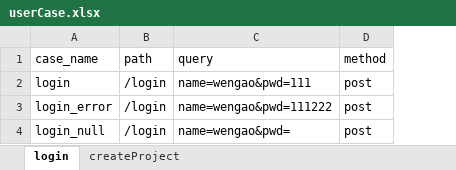
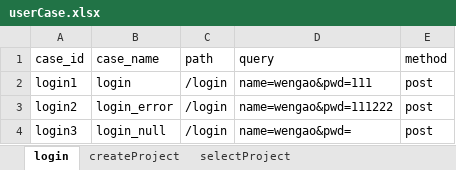
Before and after one commit to Zhangdudu123/APITest, an Excel workbook: testFile/case/userCase.xlsx, sheet login, drawn as a sheet; values as stored, in another font and other column widths than the file's, no borders; the diff names each change by its address in the sheet, - before the commit and + after, or states it on an @@ line.

```diff
--- a/testFile/case/userCase.xlsx (sheet login)
+++ b/testFile/case/userCase.xlsx (sheet login)
+sheet tab: selectProject
+column A (case_id), rows 2-4: login1 | login2 | login3
```
Also changed, not shown: sheet createProject, 6 other files.
